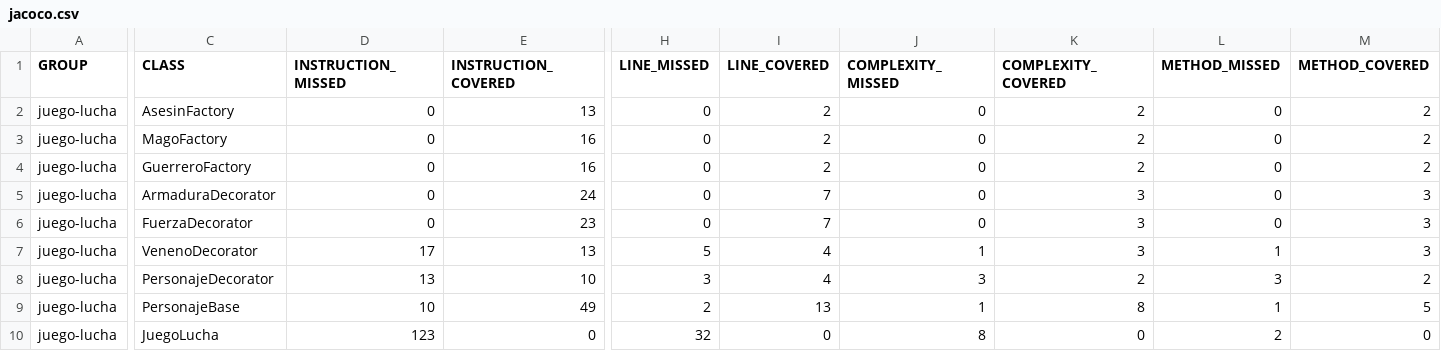
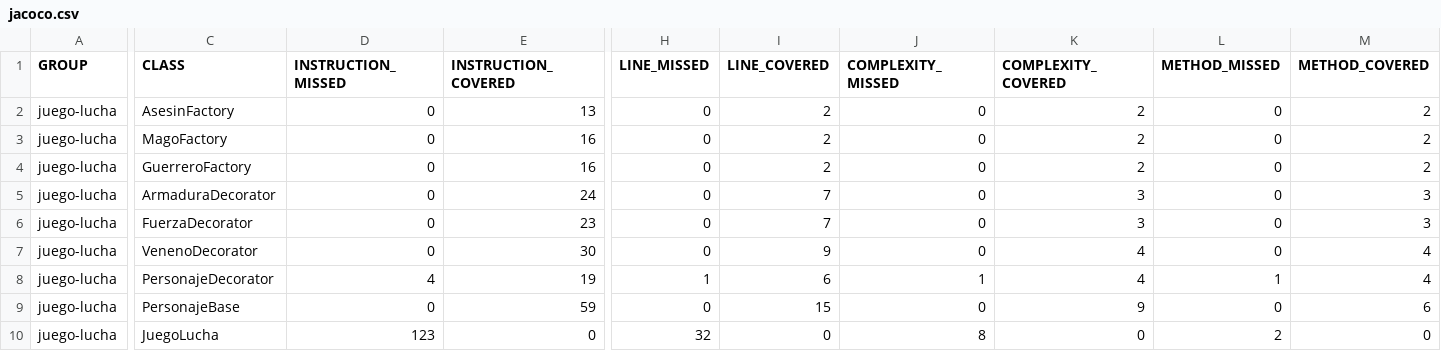
Before and after one commit to pinedajhon247-debug/juego-lucha-patrones, a CSV file: target/site/jacoco/jacoco.csv, drawn as a sheet; only a part is shown, gaps mark what is left out; the diff names each change by its address in the sheet, - before the commit and + after, or states it on an @@ line.

```diff
--- a/target/site/jacoco/jacoco.csv
+++ b/target/site/jacoco/jacoco.csv
-D7 (INSTRUCTION_MISSED): 17
+D7 (INSTRUCTION_MISSED): 0
-E7 (INSTRUCTION_COVERED): 13
+E7 (INSTRUCTION_COVERED): 30
-H7 (LINE_MISSED): 5
+H7 (LINE_MISSED): 0
-I7 (LINE_COVERED): 4
+I7 (LINE_COVERED): 9
-J7 (COMPLEXITY_MISSED): 1
+J7 (COMPLEXITY_MISSED): 0
-K7 (COMPLEXITY_COVERED): 3
+K7 (COMPLEXITY_COVERED): 4
-L7 (METHOD_MISSED): 1
+L7 (METHOD_MISSED): 0
-M7 (METHOD_COVERED): 3
+M7 (METHOD_COVERED): 4
-D8 (INSTRUCTION_MISSED): 13
+D8 (INSTRUCTION_MISSED): 4
-E8 (INSTRUCTION_COVERED): 10
+E8 (INSTRUCTION_COVERED): 19
-H8 (LINE_MISSED): 3
+H8 (LINE_MISSED): 1
-I8 (LINE_COVERED): 4
+I8 (LINE_COVERED): 6
-J8 (COMPLEXITY_MISSED): 3
+J8 (COMPLEXITY_MISSED): 1
-K8 (COMPLEXITY_COVERED): 2
+K8 (COMPLEXITY_COVERED): 4
-L8 (METHOD_MISSED): 3
+L8 (METHOD_MISSED): 1
-M8 (METHOD_COVERED): 2
+M8 (METHOD_COVERED): 4
-D9 (INSTRUCTION_MISSED): 10
+D9 (INSTRUCTION_MISSED): 0
-E9 (INSTRUCTION_COVERED): 49
+E9 (INSTRUCTION_COVERED): 59
-H9 (LINE_MISSED): 2
+H9 (LINE_MISSED): 0
-I9 (LINE_COVERED): 13
+I9 (LINE_COVERED): 15
-J9 (COMPLEXITY_MISSED): 1
+J9 (COMPLEXITY_MISSED): 0
-K9 (COMPLEXITY_COVERED): 8
+K9 (COMPLEXITY_COVERED): 9
-L9 (METHOD_MISSED): 1
+L9 (METHOD_MISSED): 0
-M9 (METHOD_COVERED): 5
+M9 (METHOD_COVERED): 6
```
Also changed, not shown: 25 other files.
